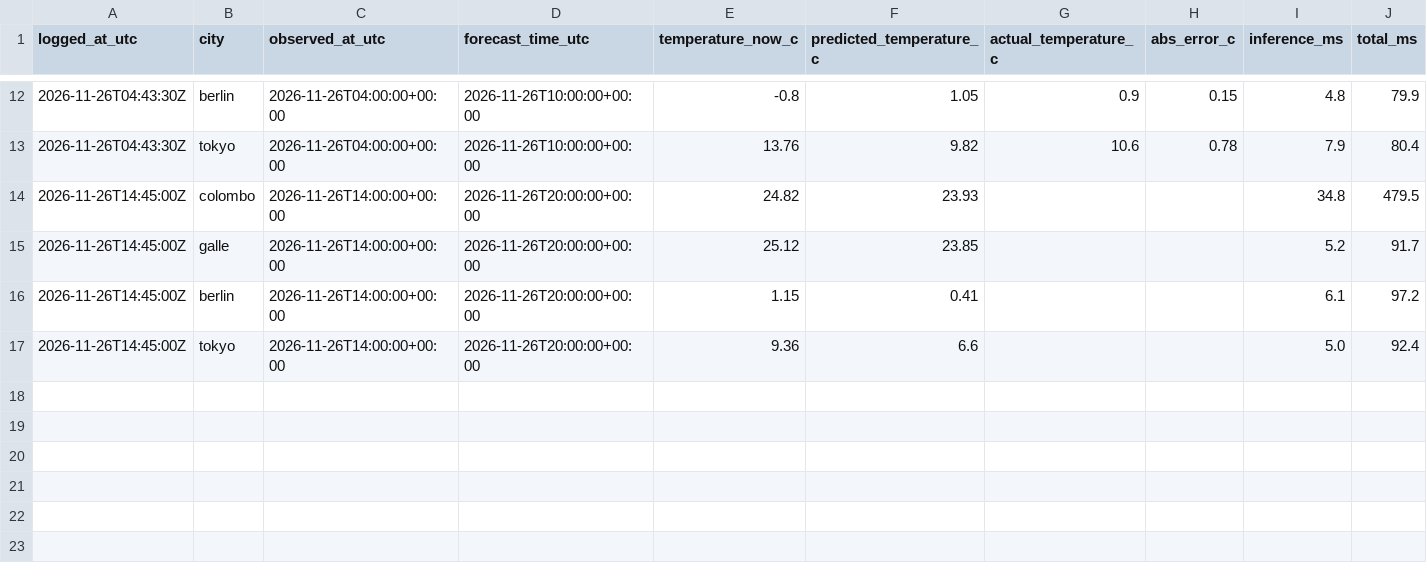
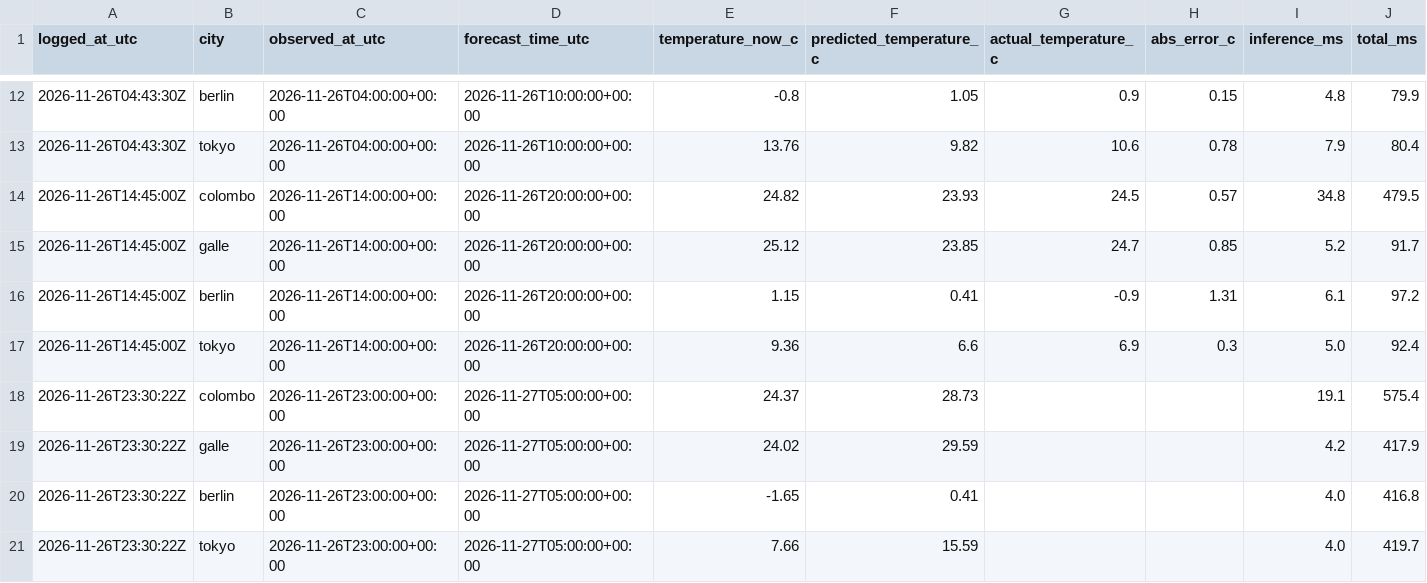
Before and after one commit to privateDuck/temp-model, a CSV file: live/live_predictions.csv, drawn as a sheet; only a part is shown, gaps mark what is left out.

```diff
--- a/live/live_predictions.csv
+++ b/live/live_predictions.csv
@@ -13,5 +13,9 @@ logged_at_utc,city,observed_at_utc,forecast_time_utc,temperature_now_c,predicted
 2026-11-26T04:43:30Z,tokyo,2026-11-26T04:00:00+00:00,2026-11-26T10:00:00+00:00,13.76,9.82,10.6,0.78,7.9,80.4
-2026-11-26T14:45:00Z,colombo,2026-11-26T14:00:00+00:00,2026-11-26T20:00:00+00:00,24.82,23.93,,,34.8,479.5
-2026-11-26T14:45:00Z,galle,2026-11-26T14:00:00+00:00,2026-11-26T20:00:00+00:00,25.12,23.85,,,5.2,91.7
-2026-11-26T14:45:00Z,berlin,2026-11-26T14:00:00+00:00,2026-11-26T20:00:00+00:00,1.15,0.41,,,6.1,97.2
-2026-11-26T14:45:00Z,tokyo,2026-11-26T14:00:00+00:00,2026-11-26T20:00:00+00:00,9.36,6.6,,,5.0,92.4
+2026-11-26T14:45:00Z,colombo,2026-11-26T14:00:00+00:00,2026-11-26T20:00:00+00:00,24.82,23.93,24.5,0.57,34.8,479.5
+2026-11-26T14:45:00Z,galle,2026-11-26T14:00:00+00:00,2026-11-26T20:00:00+00:00,25.12,23.85,24.7,0.85,5.2,91.7
+2026-11-26T14:45:00Z,berlin,2026-11-26T14:00:00+00:00,2026-11-26T20:00:00+00:00,1.15,0.41,-0.9,1.31,6.1,97.2
+2026-11-26T14:45:00Z,tokyo,2026-11-26T14:00:00+00:00,2026-11-26T20:00:00+00:00,9.36,6.6,6.9,0.3,5.0,92.4
+2026-11-26T23:30:22Z,colombo,2026-11-26T23:00:00+00:00,2026-11-27T05:00:00+00:00,24.37,28.73,,,19.1,575.4
+2026-11-26T23:30:22Z,galle,2026-11-26T23:00:00+00:00,2026-11-27T05:00:00+00:00,24.02,29.59,,,4.2,417.9
+2026-11-26T23:30:22Z,berlin,2026-11-26T23:00:00+00:00,2026-11-27T05:00:00+00:00,-1.65,0.41,,,4.0,416.8
+2026-11-26T23:30:22Z,tokyo,2026-11-26T23:00:00+00:00,2026-11-27T05:00:00+00:00,7.66,15.59,,,4.0,419.7
```
